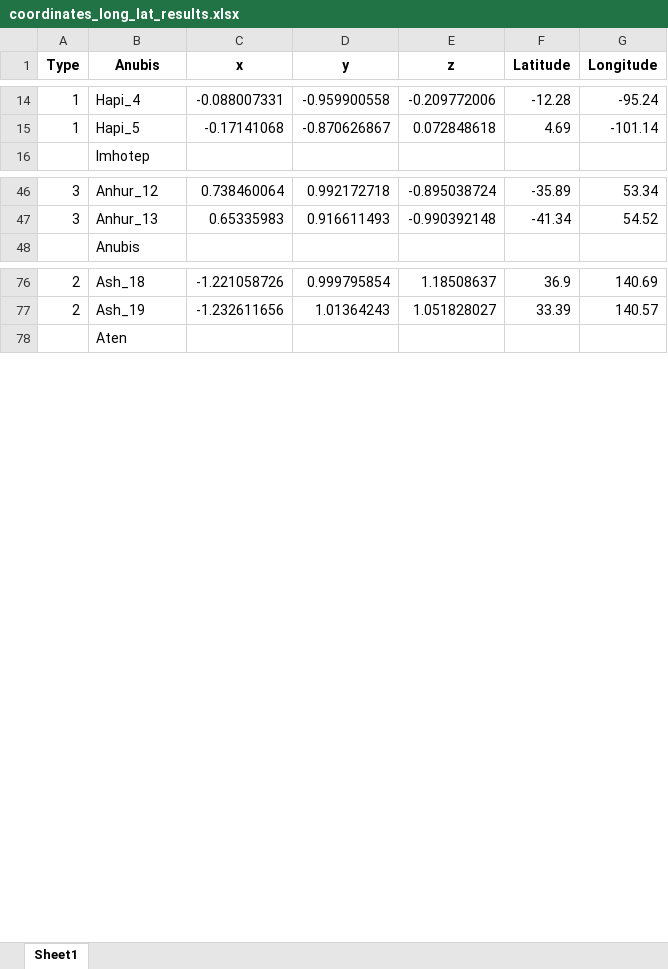
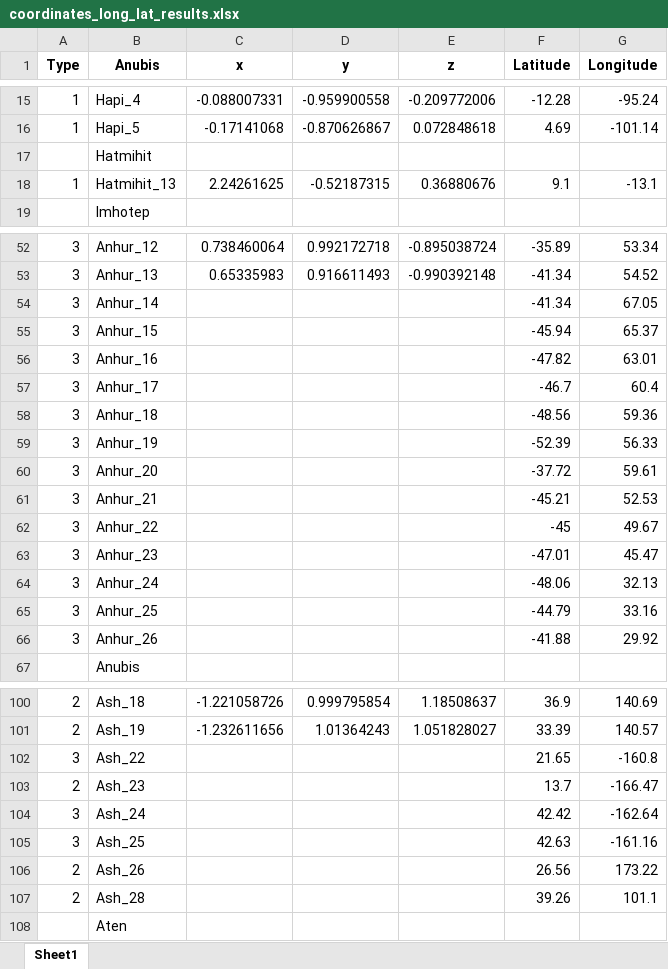
Before and after one commit to SergKrasilnikov/CometMapping, an Excel workbook: data/output/coordinates_long_lat_results.xlsx, sheet Sheet1, drawn as a sheet; only a part is shown, gaps mark what is left out; values as stored, in another font and other column widths than the file's, no borders; the diff covers the shown part only; the diff names each change by its address in the sheet, - before the commit and + after, or states it on an @@ line.

```diff
--- a/data/output/coordinates_long_lat_results.xlsx (sheet Sheet1)
+++ b/data/output/coordinates_long_lat_results.xlsx (sheet Sheet1)
+row 17:  | Hatmihit
+row 18: 1 | Hatmihit_13 | 2.24261625 | -0.52187315 | 0.36880676 | 9.1 | -13.1
+row 54: 3 | Anhur_14 |  |  |  | -41.34 | 67.05
+row 55: 3 | Anhur_15 |  |  |  | -45.94 | 65.37
+row 56: 3 | Anhur_16 |  |  |  | -47.82 | 63.01
+row 57: 3 | Anhur_17 |  |  |  | -46.7 | 60.4
+row 58: 3 | Anhur_18 |  |  |  | -48.56 | 59.36
+row 59: 3 | Anhur_19 |  |  |  | -52.39 | 56.33
+row 60: 3 | Anhur_20 |  |  |  | -37.72 | 59.61
+row 61: 3 | Anhur_21 |  |  |  | -45.21 | 52.53
+row 62: 3 | Anhur_22 |  |  |  | -45 | 49.67
+row 63: 3 | Anhur_23 |  |  |  | -47.01 | 45.47
+row 64: 3 | Anhur_24 |  |  |  | -48.06 | 32.13
+row 65: 3 | Anhur_25 |  |  |  | -44.79 | 33.16
+row 66: 3 | Anhur_26 |  |  |  | -41.88 | 29.92
+row 102: 3 | Ash_22 |  |  |  | 21.65 | -160.8
+row 103: 2 | Ash_23 |  |  |  | 13.7 | -166.47
+row 104: 3 | Ash_24 |  |  |  | 42.42 | -162.64
+row 105: 3 | Ash_25 |  |  |  | 42.63 | -161.16
+row 106: 2 | Ash_26 |  |  |  | 26.56 | 173.22
+row 107: 2 | Ash_28 |  |  |  | 39.26 | 101.1
```
Also changed, not shown: 60 added rows elsewhere in this sheet, data/output/coordinates_cartesian_Fornasier.xlsx, 3 other files.
